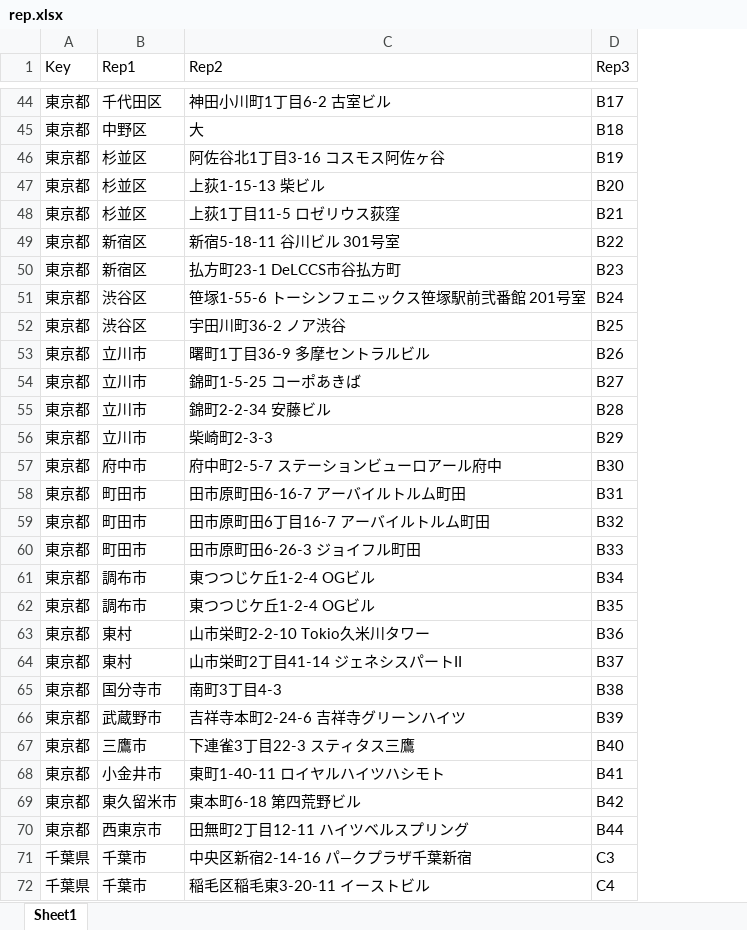
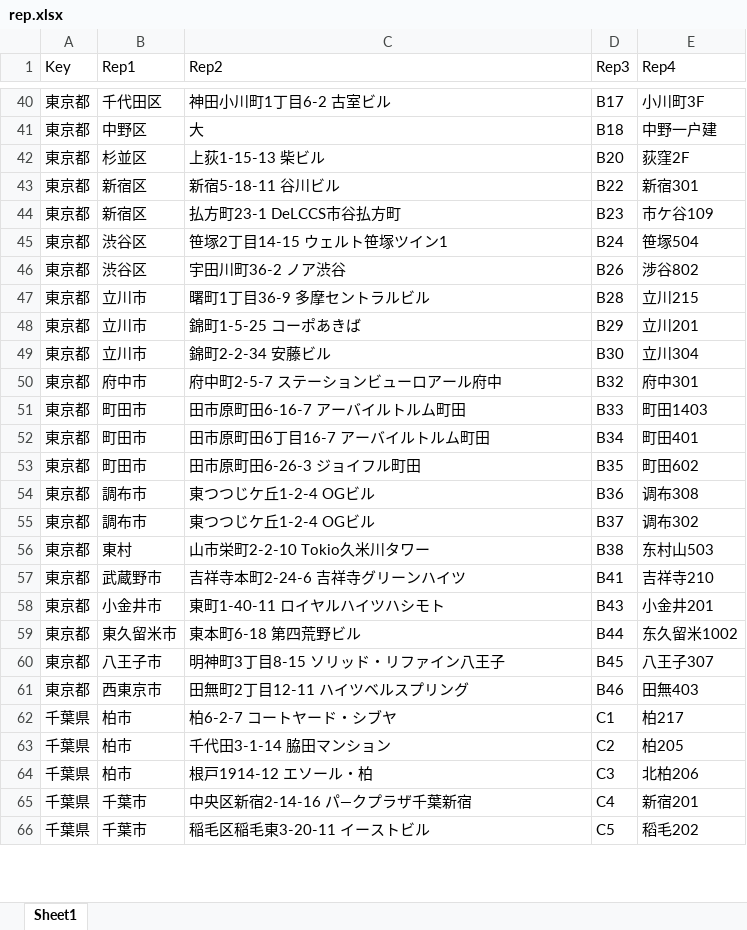
Before and after one commit to vhd0/telegram-template-bot, an Excel workbook: rep.xlsx, sheet Sheet1, drawn as a sheet; only a part is shown, gaps mark what is left out; values as stored, in another font and other column widths than the file's, no cell formats; removed rows and columns are numbered as before the commit, all else as after; the diff covers the shown part only; the diff names each change by its address in the sheet, - before the commit and + after, or states it on an @@ line.

Commit message:
update 260525

```diff
--- a/rep.xlsx (sheet Sheet1)
+++ b/rep.xlsx (sheet Sheet1)
+column E (Rep4), rows 40-59: 小川町3F | 中野一户建 | 荻窪2F | 新宿301 | 市ケ谷109 | 笹塚504 | 涉谷802 | 立川215 | 立川201 | 立川304 | 府中301 | 町田1403 | 町田401 | 町田602 | 调布308 | 调布302 | 东村山503 | 吉祥寺210 | 小金井201 | 东久留米1002; row 61: 田無403; rows 65-66: 新宿201 | 稻毛202
-row 46: 東京都 | 杉並区 | 阿佐谷北1丁目3-16 コスモス阿佐ヶ谷 | B19
-row 48: 東京都 | 杉並区 | 上荻1丁目11-5 ロゼリウス荻窪 | B21
-C43 (Rep2): 新宿5-18-11 谷川ビル 301号室
+C43 (Rep2): 新宿5-18-11 谷川ビル
-C45 (Rep2): 笹塚1-55-6 トーシンフェニックス笹塚駅前弐番館 201号室
+C45 (Rep2): 笹塚2丁目14-15 ウェルト笹塚ツイン1
-D46 (Rep3): B25
+D46 (Rep3): B26
-D47 (Rep3): B26
+D47 (Rep3): B28
-D48 (Rep3): B27
+D48 (Rep3): B29
-D49 (Rep3): B28
+D49 (Rep3): B30
-row 56: 東京都 | 立川市 | 柴崎町2-3-3 | B29
-D50 (Rep3): B30
+D50 (Rep3): B32
-D51 (Rep3): B31
+D51 (Rep3): B33
-D52 (Rep3): B32
+D52 (Rep3): B34
-D53 (Rep3): B33
+D53 (Rep3): B35
-D54 (Rep3): B34
+D54 (Rep3): B36
-D55 (Rep3): B35
+D55 (Rep3): B37
-D56 (Rep3): B36
+D56 (Rep3): B38
-row 64: 東京都 | 東村 | 山市栄町2丁目41-14 ジェネシスパートII | B37
-row 65: 東京都 | 国分寺市 | 南町3丁目4-3 | B38
-D57 (Rep3): B39
+D57 (Rep3): B41
-row 67: 東京都 | 三鷹市 | 下連雀3丁目22-3 スティタス三鷹 | B40
-D58 (Rep3): B41
+D58 (Rep3): B43
-D59 (Rep3): B42
+D59 (Rep3): B44
+row 60: 東京都 | 八王子市 | 明神町3丁目8-15 ソリッド・リファイン八王子 | B45 | 八王子307
-D61 (Rep3): B44
+D61 (Rep3): B46
+row 62: 千葉県 | 柏市 | 柏6-2-7 コートヤード・シブヤ | C1 | 柏217
+row 63: 千葉県 | 柏市 | 千代田3-1-14 脇田マンション | C2 | 柏205
+row 64: 千葉県 | 柏市 | 根戸1914-12 エソール・柏 | C3 | 北柏206
-D65 (Rep3): C3
+D65 (Rep3): C4
-D66 (Rep3): C4
+D66 (Rep3): C5
```
Also changed, not shown: 29 added rows, 47 removed rows and 54 edited cells elsewhere in this sheet, cell formats.
